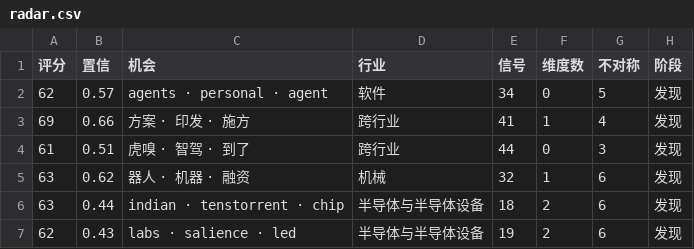
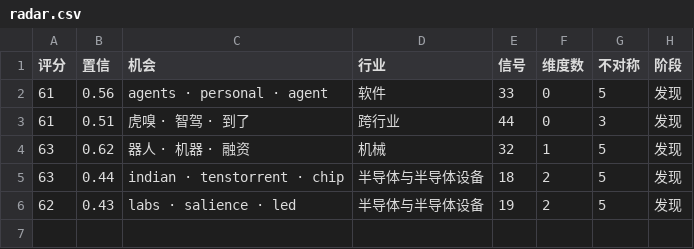
Before and after one commit to gatesenman/signal-radar, a CSV file: e2e/out/radar.csv, drawn as a sheet.

```diff
--- a/e2e/out/radar.csv
+++ b/e2e/out/radar.csv
@@ -1,7 +1,6 @@
 "评分","置信","机会","行业","信号","维度数","不对称","阶段"
-"62","0.57","agents · personal · agent","软件","34","0","5","发现"
-"69","0.66","方案 · 印发 · 施方","跨行业","41","1","4","发现"
+"61","0.56","agents · personal · agent","软件","33","0","5","发现"
 "61","0.51","虎嗅 · 智驾 · 到了","跨行业","44","0","3","发现"
-"63","0.62","器人 · 机器 · 融资","机械","32","1","6","发现"
-"63","0.44","indian · tenstorrent · chip","半导体与半导体设备","18","2","6","发现"
-"62","0.43","labs · salience · led","半导体与半导体设备","19","2","6","发现"
+"63","0.62","器人 · 机器 · 融资","机械","32","1","5","发现"
+"63","0.44","indian · tenstorrent · chip","半导体与半导体设备","18","2","5","发现"
+"62","0.43","labs · salience · led","半导体与半导体设备","19","2","5","发现"
```
Also changed, not shown: 16 other files.
